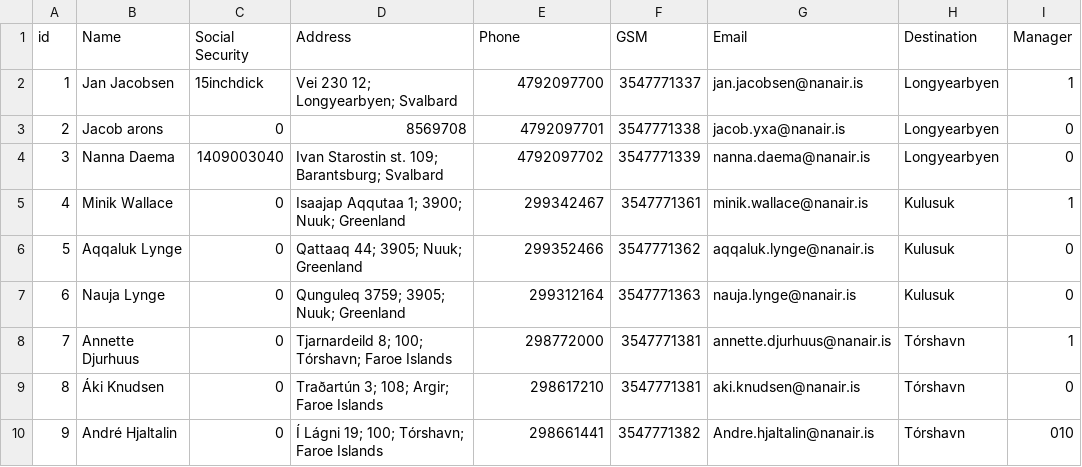
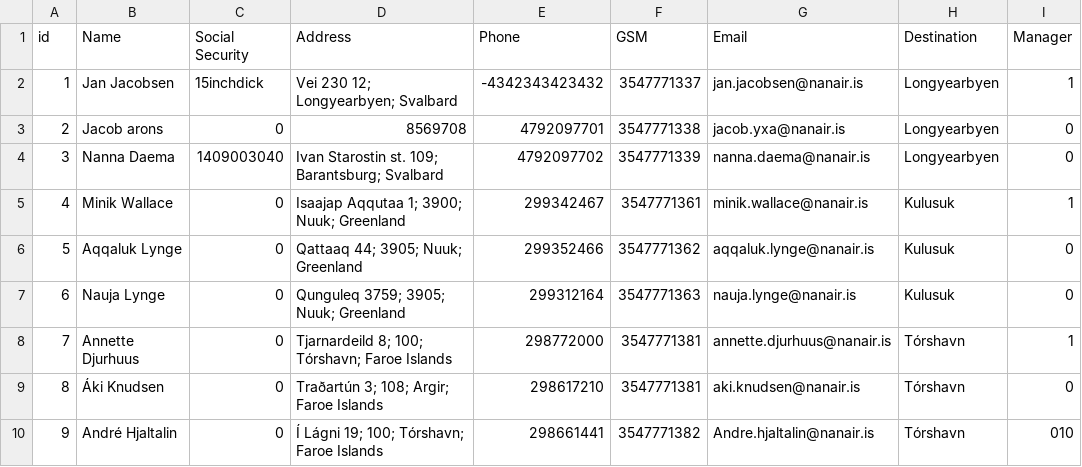
Before and after one commit to lsig/NaNairverkefni, a CSV file: NaN_Program/CSV_Files/Employee.csv, drawn as a sheet.

```diff
--- a/NaN_Program/CSV_Files/Employee.csv
+++ b/NaN_Program/CSV_Files/Employee.csv
@@ -1,3 +1,3 @@
 id,Name,Social Security,Address,Phone,GSM,Email,Destination,Manager
-1,Jan Jacobsen,15inchdick,Vei 230 12; Longyearbyen; Svalbard,4792097700,3547771337,jan.jacobsen@nanair.is,Longyearbyen,1
+1,Jan Jacobsen,15inchdick,Vei 230 12; Longyearbyen; Svalbard,-4342343423432,3547771337,jan.jacobsen@nanair.is,Longyearbyen,1
 2,Jacob arons,0,8569708,4792097701,3547771338,jacob.yxa@nanair.is,Longyearbyen,0
```
Also changed, not shown: NaN_Program/CSV_Files/Contractor.csv, 2 other files.
